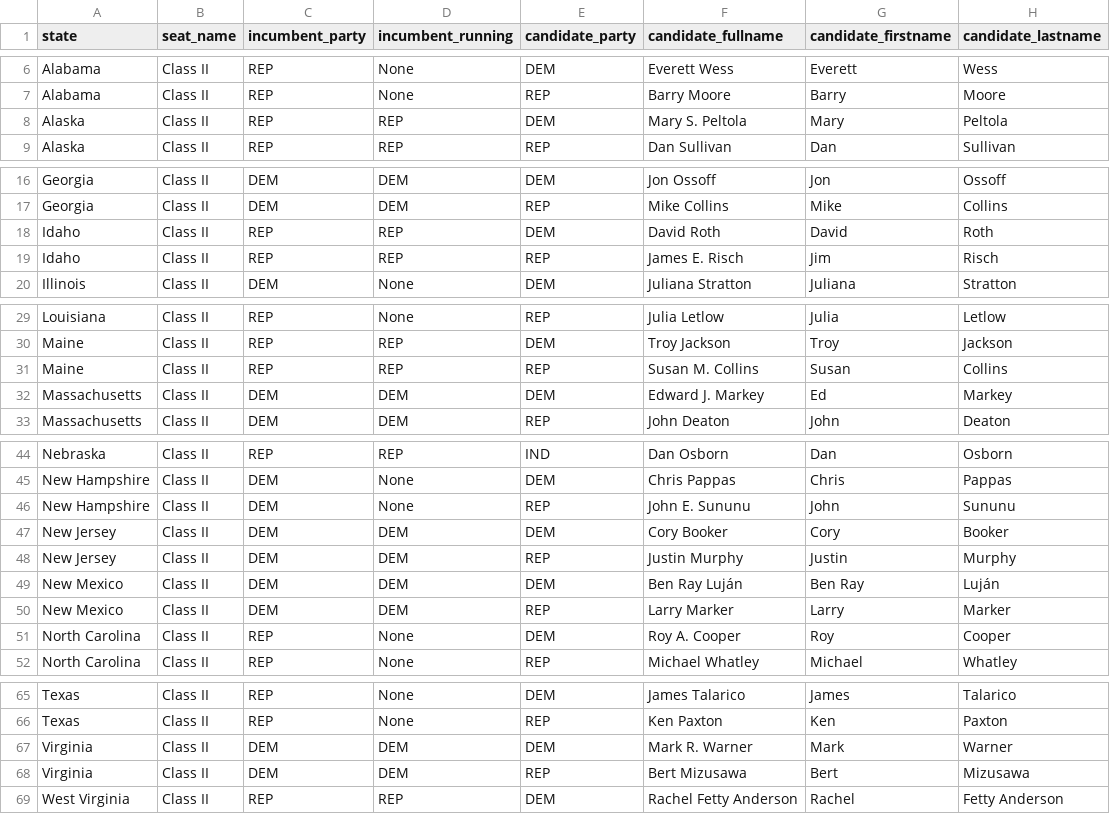
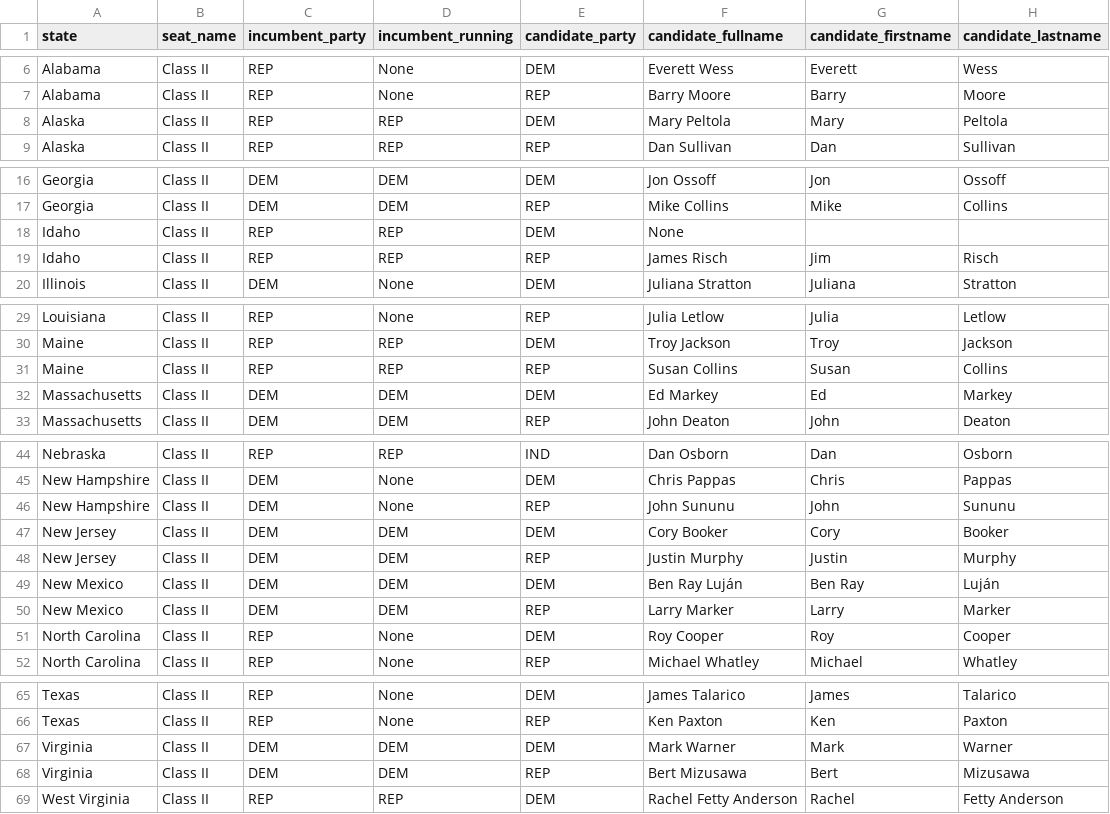
Before and after one commit to thisismactan/US-2026, a CSV file: data/senate_candidates_2026.csv, drawn as a sheet; only a part is shown, gaps mark what is left out.

Commit message:
apparently my Senate data has been out of line with the NYT candidate naems for a while now

```diff
--- a/data/senate_candidates_2026.csv
+++ b/data/senate_candidates_2026.csv
@@ -7,3 +7,3 @@ Alabama,Class II,REP,None,DEM,Everett Wess,Everett,Wess
 Alabama,Class II,REP,None,REP,Barry Moore,Barry,Moore
-Alaska,Class II,REP,REP,DEM,Mary S. Peltola,Mary,Peltola
+Alaska,Class II,REP,REP,DEM,Mary Peltola,Mary,Peltola
 Alaska,Class II,REP,REP,REP,Dan Sullivan,Dan,Sullivan
@@ -17,4 +17,4 @@ Georgia,Class II,DEM,DEM,DEM,Jon Ossoff,Jon,Ossoff
 Georgia,Class II,DEM,DEM,REP,Mike Collins,Mike,Collins
-Idaho,Class II,REP,REP,DEM,David Roth,David,Roth
-Idaho,Class II,REP,REP,REP,James E. Risch,Jim,Risch
+Idaho,Class II,REP,REP,DEM,None,,
+Idaho,Class II,REP,REP,REP,James Risch,Jim,Risch
 Illinois,Class II,DEM,None,DEM,Juliana Stratton,Juliana,Stratton
@@ -30,4 +30,4 @@ Louisiana,Class II,REP,None,REP,Julia Letlow,Julia,Letlow
 Maine,Class II,REP,REP,DEM,Troy Jackson,Troy,Jackson
-Maine,Class II,REP,REP,REP,Susan M. Collins,Susan,Collins
-Massachusetts,Class II,DEM,DEM,DEM,Edward J. Markey,Ed,Markey
+Maine,Class II,REP,REP,REP,Susan Collins,Susan,Collins
+Massachusetts,Class II,DEM,DEM,DEM,Ed Markey,Ed,Markey
 Massachusetts,Class II,DEM,DEM,REP,John Deaton,John,Deaton
@@ -45,3 +45,3 @@ Nebraska,Class II,REP,REP,IND,Dan Osborn,Dan,Osborn
 New Hampshire,Class II,DEM,None,DEM,Chris Pappas,Chris,Pappas
-New Hampshire,Class II,DEM,None,REP,John E. Sununu,John,Sununu
+New Hampshire,Class II,DEM,None,REP,John Sununu,John,Sununu
 New Jersey,Class II,DEM,DEM,DEM,Cory Booker,Cory,Booker
@@ -50,3 +50,3 @@ New Mexico,Class II,DEM,DEM,DEM,Ben Ray Luján,Ben Ray,Luján
 New Mexico,Class II,DEM,DEM,REP,Larry Marker,Larry,Marker
-North Carolina,Class II,REP,None,DEM,Roy A. Cooper,Roy,Cooper
+North Carolina,Class II,REP,None,DEM,Roy Cooper,Roy,Cooper
 North Carolina,Class II,REP,None,REP,Michael Whatley,Michael,Whatley
@@ -66,3 +66,3 @@ Texas,Class II,REP,None,DEM,James Talarico,James,Talarico
 Texas,Class II,REP,None,REP,Ken Paxton,Ken,Paxton
-Virginia,Class II,DEM,DEM,DEM,Mark R. Warner,Mark,Warner
+Virginia,Class II,DEM,DEM,DEM,Mark Warner,Mark,Warner
 Virginia,Class II,DEM,DEM,REP,Bert Mizusawa,Bert,Mizusawa
```
